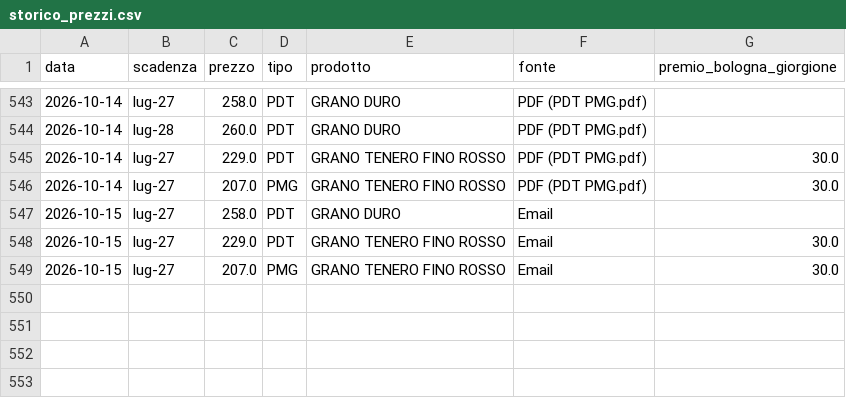
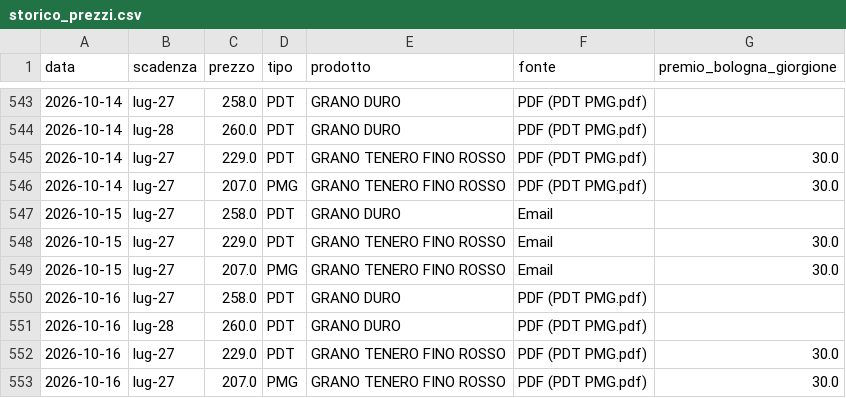
Before and after one commit to lucamancio1975-sys/Prezzi_Futures_Cereali, a CSV file: data/storico_prezzi.csv, drawn as a sheet; only a part is shown, gaps mark what is left out.

```diff
--- a/data/storico_prezzi.csv
+++ b/data/storico_prezzi.csv
@@ -549 +549,5 @@
 2026-10-15;lug-27;207.0;PMG;GRANO TENERO FINO ROSSO;Email;30.0
+2026-10-16;lug-27;258.0;PDT;GRANO DURO;PDF (PDT  PMG.pdf);
+2026-10-16;lug-28;260.0;PDT;GRANO DURO;PDF (PDT  PMG.pdf);
+2026-10-16;lug-27;229.0;PDT;GRANO TENERO FINO ROSSO;PDF (PDT  PMG.pdf);30.0
+2026-10-16;lug-27;207.0;PMG;GRANO TENERO FINO ROSSO;PDF (PDT  PMG.pdf);30.0
```
